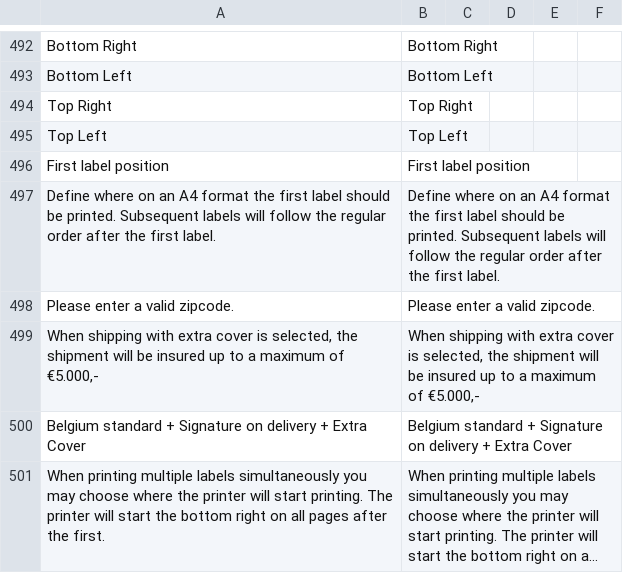
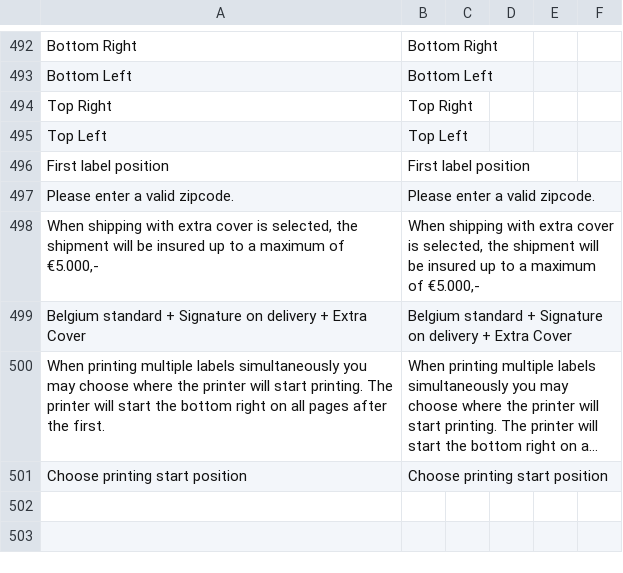
Before and after one commit to postnl/postnl-magento2, a CSV file: i18n/en_US.csv, drawn as a sheet; only a part is shown, gaps mark what is left out; long unchanged cells end in …; removed rows and columns are numbered as before the commit, all else as after; the diff names each change by its address in the sheet, - before the commit and + after, or states it on an @@ line.

```diff
--- a/i18n/en_US.csv
+++ b/i18n/en_US.csv
-row 497: Define where on an A4 format the first label should be printed. Subsequent labels will follow the regular order after the first label. | Define where on an A4 format the first label should be printed. Subsequent labels will follow the regular order after the first label.
+row 501: Choose printing start position | Choose printing start position
```
Also changed, not shown: i18n/nl_NL.csv, 6 other files.
